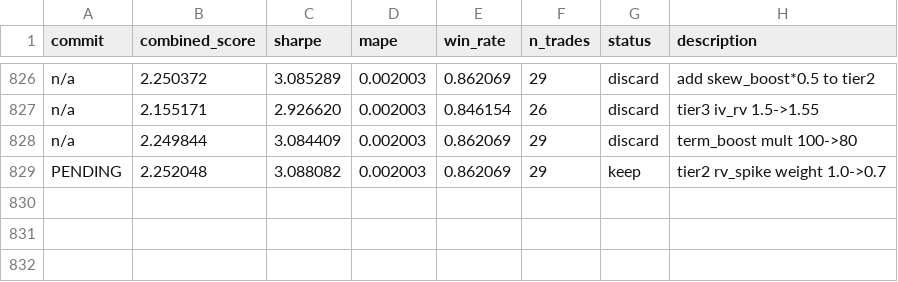
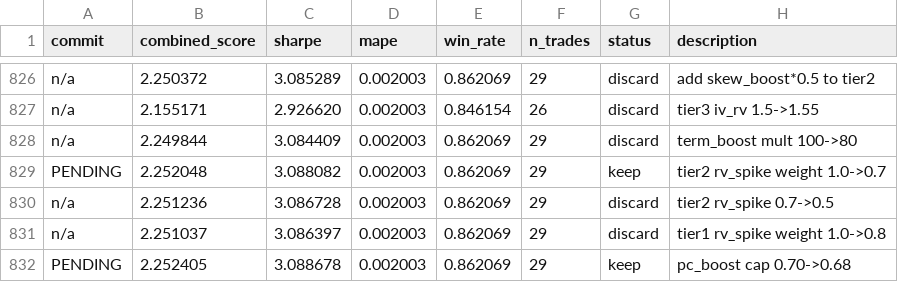
Before and after one commit to jacobwright32/option-pricing-tuning, a TSV file: results.tsv, drawn as a sheet; only a part is shown, gaps mark what is left out; the diff names each change by its address in the sheet, - before the commit and + after, or states it on an @@ line.

```diff
--- a/results.tsv
+++ b/results.tsv
+row 830: n/a | 2.251236 | 3.086728 | 0.002003 | 0.862069 | 29 | discard | tier2 rv_spike 0.7->0.5
+row 831: n/a | 2.251037 | 3.086397 | 0.002003 | 0.862069 | 29 | discard | tier1 rv_spike weight 1.0->0.8
+row 832: PENDING | 2.252405 | 3.088678 | 0.002003 | 0.862069 | 29 | keep | pc_boost cap 0.70->0.68
```
Also changed, not shown: 1 other file.
